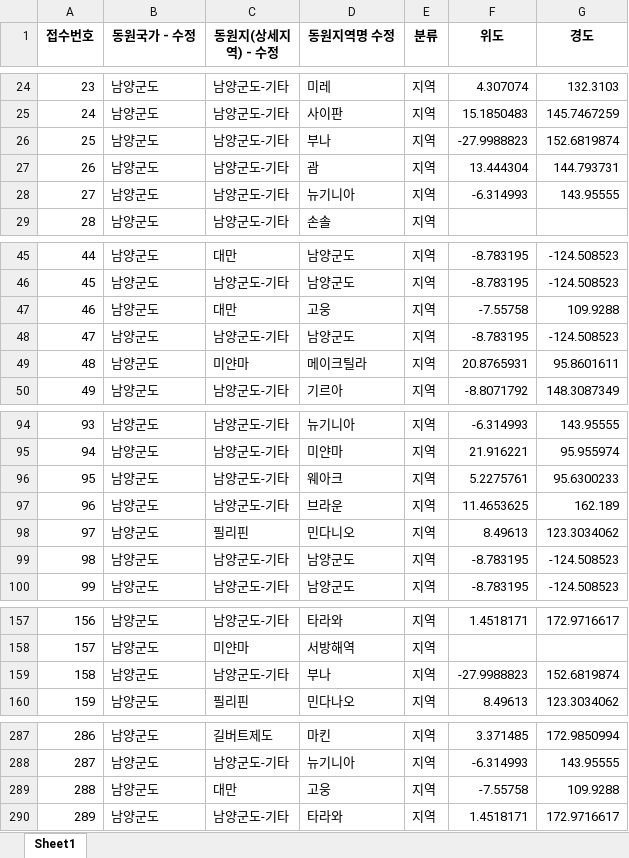
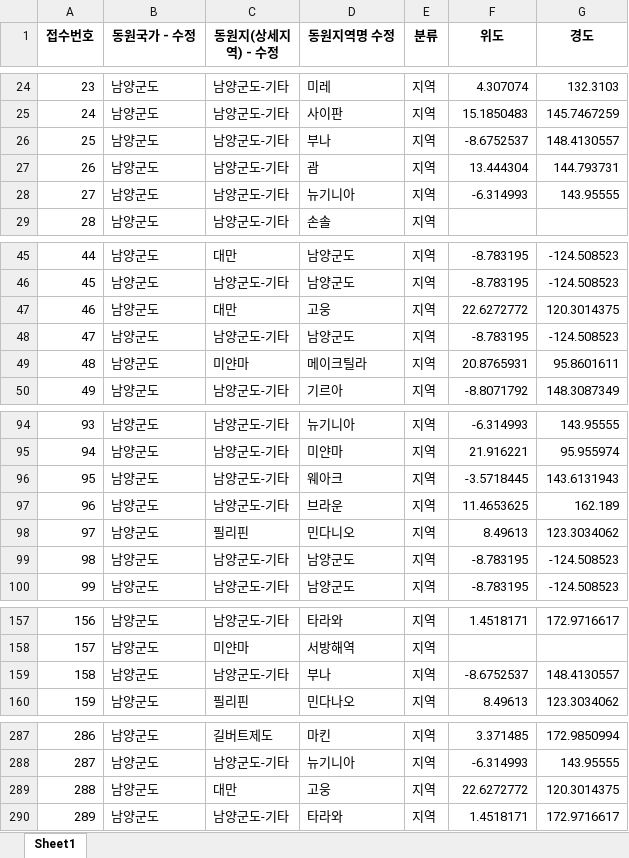
Before and after one commit to snowwLee/streamlit_geo, an Excel workbook: 중간보고.xlsx, sheet Sheet1, drawn as a sheet; only a part is shown, gaps mark what is left out; values as stored, in another font and other column widths than the file's, no borders; the diff covers the shown part only; the diff names each change by its address in the sheet, - before the commit and + after, or states it on an @@ line.

Commit message:
Add files via upload

```diff
--- a/중간보고.xlsx (sheet Sheet1)
+++ b/중간보고.xlsx (sheet Sheet1)
-F26 (위도): -27.9988823
+F26 (위도): -8.6752537
-G26 (경도): 152.6819874
+G26 (경도): 148.4130557
-F47 (위도): -7.55758
+F47 (위도): 22.6272772
-G47 (경도): 109.9288
+G47 (경도): 120.3014375
-F96 (위도): 5.2275761
+F96 (위도): -3.5718445
-G96 (경도): 95.6300233
+G96 (경도): 143.6131943
-F159 (위도): -27.9988823
+F159 (위도): -8.6752537
-G159 (경도): 152.6819874
+G159 (경도): 148.4130557
-F289 (위도): -7.55758
+F289 (위도): 22.6272772
-G289 (경도): 109.9288
+G289 (경도): 120.3014375
```
Also changed, not shown: 2 edited cells elsewhere in this sheet.
